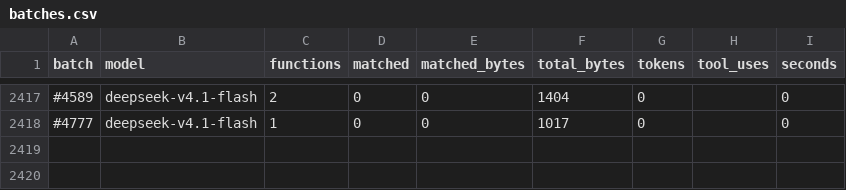
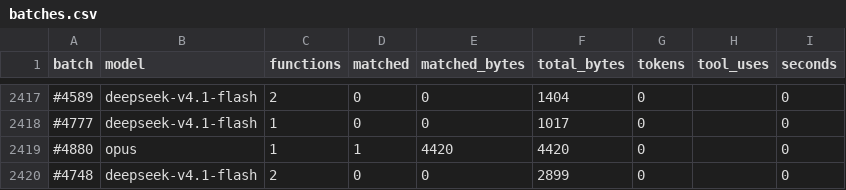
Before and after one commit to CubeB/byte-tactics, a CSV file: data/batches.csv, drawn as a sheet; only a part is shown, gaps mark what is left out; the diff names each change by its address in the sheet, - before the commit and + after, or states it on an @@ line.

```diff
--- a/data/batches.csv
+++ b/data/batches.csv
+row 2419: #4880 | opus | 1 | 1 | 4420 | 4420 | 0 |  | 0
+row 2420: #4748 | deepseek-v4.1-flash | 2 | 0 | 0 | 2899 | 0 |  | 0
```
Also changed, not shown: data/attempts.csv, data/progress.csv, 2 other files.
